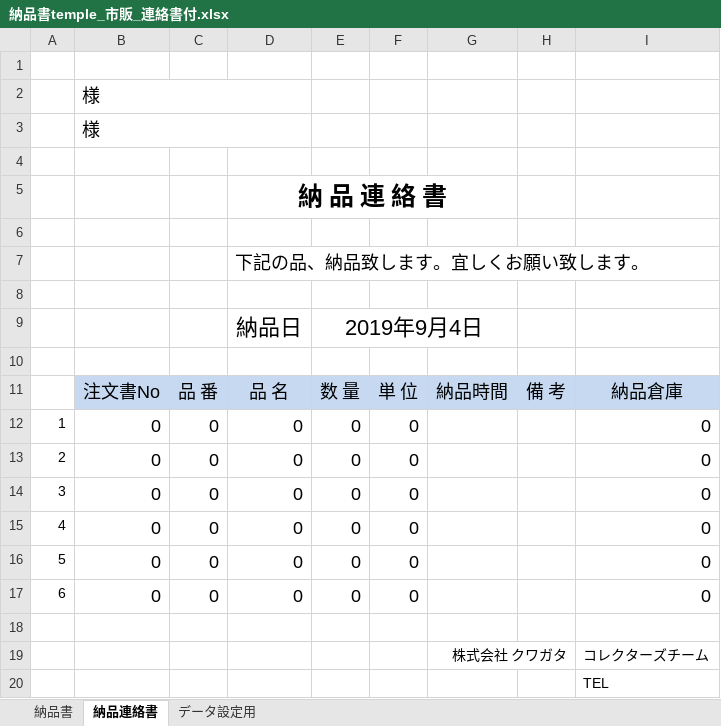
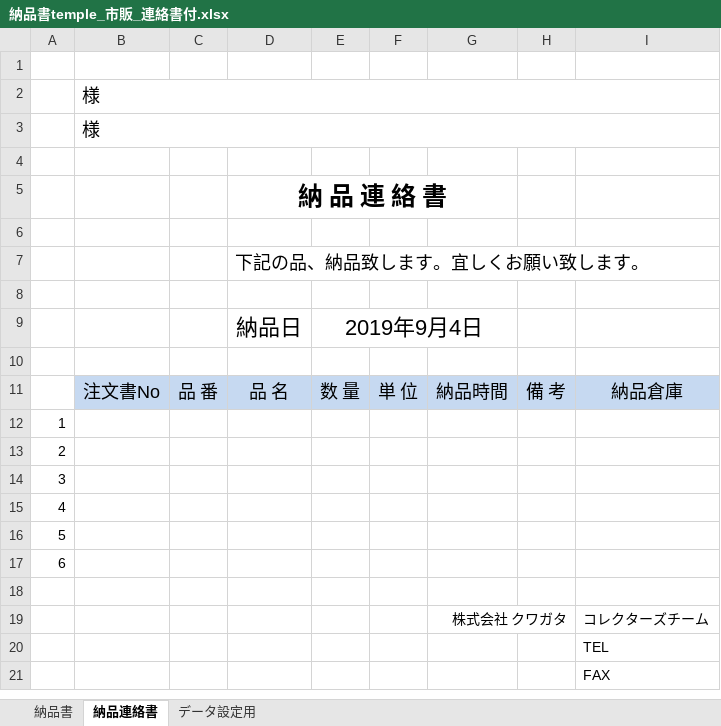
Before and after one commit to e-shinagawa-solcom/KIDS, an Excel workbook: 01_kidsweb/home/kids2/report_tmp/納品書temple_市販_連絡書付.xlsx, sheet 納品連絡書, drawn as a sheet; only a part is shown; the shorter side is filled out with more unchanged rows; values as stored, in another font and other column widths than the file's, no borders; removed rows and columns are numbered as before the commit, all else as after; the diff names each change by its address in the sheet, - before the commit and + after, or states it on an @@ line.

Commit message:
レイアウト調整を非表示時の0表示抑止を追加

```diff
--- a/01_kidsweb/home/kids2/report_tmp/納品書temple_市販_連絡書付.xlsx (sheet 納品連絡書)
+++ b/01_kidsweb/home/kids2/report_tmp/納品書temple_市販_連絡書付.xlsx (sheet 納品連絡書)
-B2:D2 merged
+B2:I2 merged
-B3:D3 merged
+B3:I3 merged
-row 12: 1 | 0 | 0 | 0 | 0 | 0 |  |  | 0
-row 13: 2 | 0 | 0 | 0 | 0 | 0 |  |  | 0
-row 14: 3 | 0 | 0 | 0 | 0 | 0 |  |  | 0
-row 15: 4 | 0 | 0 | 0 | 0 | 0 |  |  | 0
-row 16: 5 | 0 | 0 | 0 | 0 | 0 |  |  | 0
-row 17: 6 | 0 | 0 | 0 | 0 | 0 |  |  | 0
+row 12: 1
+row 13: 2
+row 14: 3
+row 15: 4
+row 16: 5
+row 17: 6
```
Also changed, not shown: sheet 納品書.
